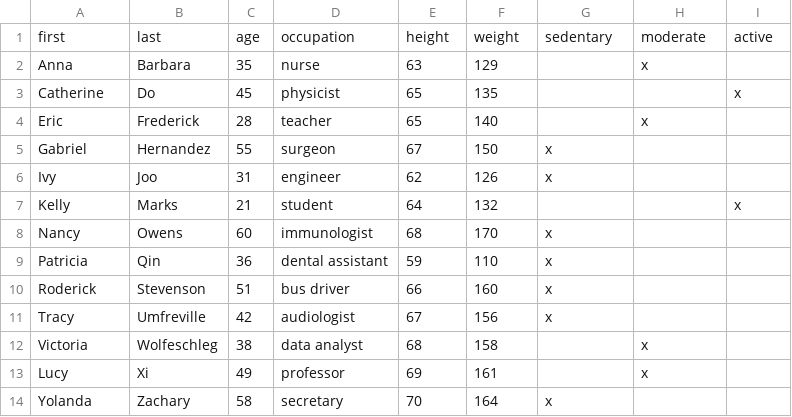
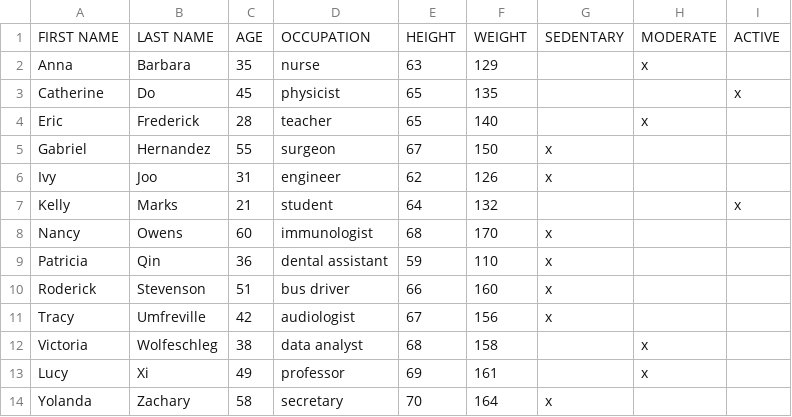
Before and after one commit to Leon4rdoalves/Aluna_Thais, a CSV file: ex_extras/roster_extended.csv, drawn as a sheet; removed rows and columns are numbered as before the commit, all else as after; the diff names each change by its address in the sheet, - before the commit and + after, or states it on an @@ line.

```diff
--- a/ex_extras/roster_extended.csv
+++ b/ex_extras/roster_extended.csv
-row 1: first | last | age | occupation | height | weight | sedentary | moderate | active
+row 1: FIRST NAME | LAST NAME | AGE | OCCUPATION | HEIGHT | WEIGHT | SEDENTARY | MODERATE | ACTIVE
```
Also changed, not shown: 2 other files.
